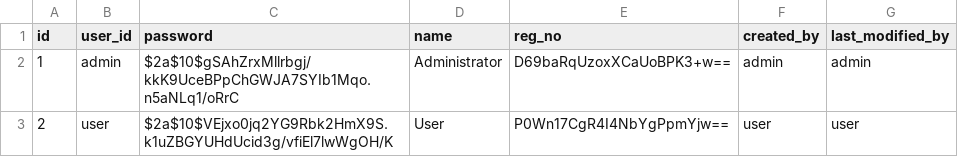
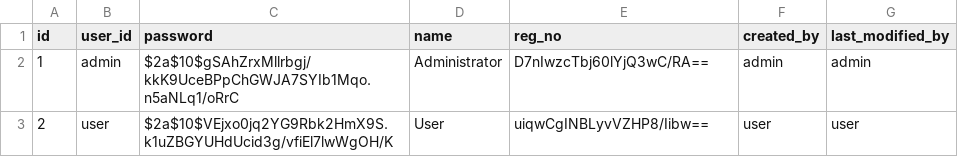
Before and after one commit to clang-engineer/tax-refund, a CSV file: src/main/resources/config/liquibase/data/user.csv, drawn as a sheet.

Commit message:
fix: user.csv - false aes256 parsing

```diff
--- a/src/main/resources/config/liquibase/data/user.csv
+++ b/src/main/resources/config/liquibase/data/user.csv
@@ -1,3 +1,3 @@
 id;user_id;password;name;reg_no;created_by;last_modified_by
-1;admin;$2a$10$gSAhZrxMllrbgj/kkK9UceBPpChGWJA7SYIb1Mqo.n5aNLq1/oRrC;Administrator;D69baRqUzoxXCaUoBPK3+w==;admin;admin
-2;user;$2a$10$VEjxo0jq2YG9Rbk2HmX9S.k1uZBGYUHdUcid3g/vfiEl7lwWgOH/K;User;P0Wn17CgR4I4NbYgPpmYjw==;user;user
+1;admin;$2a$10$gSAhZrxMllrbgj/kkK9UceBPpChGWJA7SYIb1Mqo.n5aNLq1/oRrC;Administrator;D7nIwzcTbj60lYjQ3wC/RA==;admin;admin
+2;user;$2a$10$VEjxo0jq2YG9Rbk2HmX9S.k1uZBGYUHdUcid3g/vfiEl7lwWgOH/K;User;uiqwCgINBLyvVZHP8/Iibw==;user;user
```
